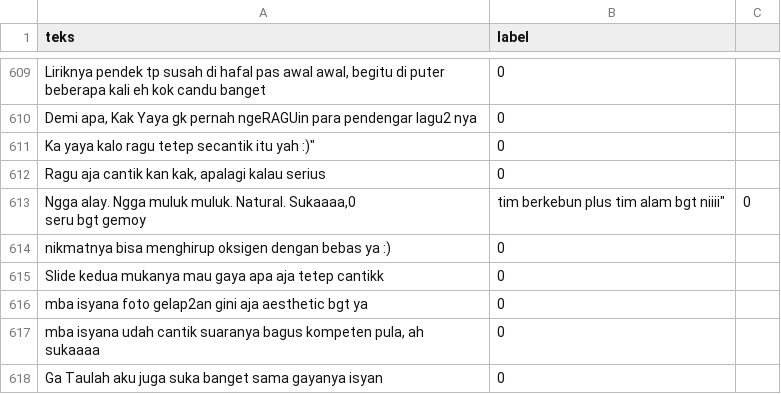
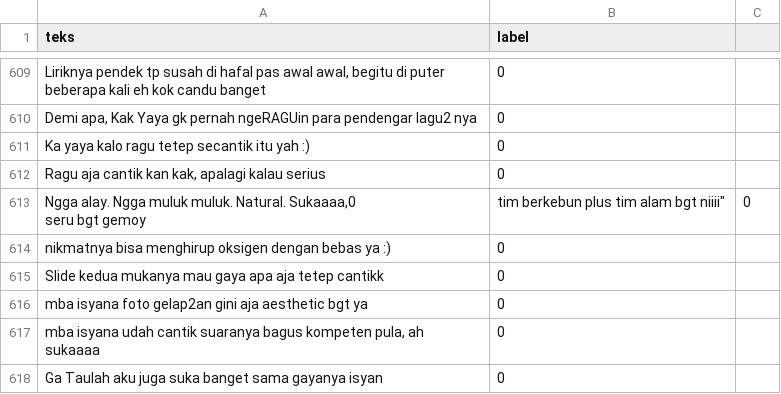
Before and after one commit to RomySyaputra/Cyberbullying, a CSV file: DatasetCyberbullying.csv, drawn as a sheet; only a part is shown, gaps mark what is left out.

Commit message:
Update DatasetCyberbullying.csv

```diff
--- a/DatasetCyberbullying.csv
+++ b/DatasetCyberbullying.csv
@@ -611,3 +611,3 @@ teks,label
 "Demi apa, Kak Yaya gk pernah ngeRAGUin para pendengar lagu2 nya",0
-"Ka yaya kalo ragu tetep secantik itu yah :")",0
+"Ka yaya kalo ragu tetep secantik itu yah :)",0
 "Ragu aja cantik kan kak, apalagi kalau serius",0
```
